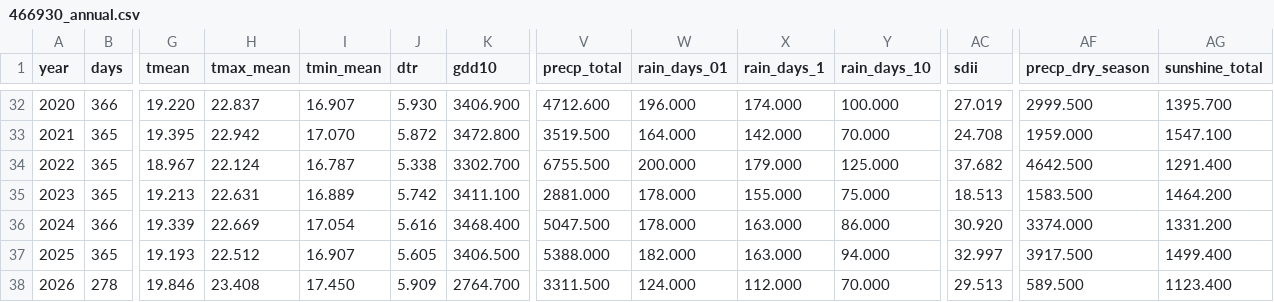
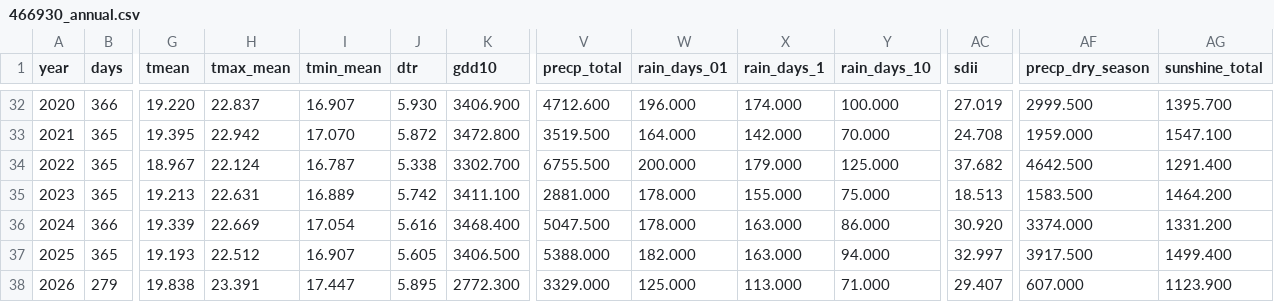
Before and after one commit to BunnyTailGra22/Five-Great-Elements, a CSV file: data/processed/466930_annual.csv, drawn as a sheet; only a part is shown, gaps mark what is left out; the diff covers the shown part only; the diff names each change by its address in the sheet, - before the commit and + after, or states it on an @@ line.

```diff
--- a/data/processed/466930_annual.csv
+++ b/data/processed/466930_annual.csv
-B38 (days): 278
+B38 (days): 279
-G38 (tmean): 19.846
+G38 (tmean): 19.838
-H38 (tmax_mean): 23.408
+H38 (tmax_mean): 23.391
-I38 (tmin_mean): 17.450
+I38 (tmin_mean): 17.447
-J38 (dtr): 5.909
+J38 (dtr): 5.895
-K38 (gdd10): 2764.700
+K38 (gdd10): 2772.300
-V38 (precp_total): 3311.500
+V38 (precp_total): 3329.000
-W38 (rain_days_01): 124.000
+W38 (rain_days_01): 125.000
-X38 (rain_days_1): 112.000
+X38 (rain_days_1): 113.000
-Y38 (rain_days_10): 70.000
+Y38 (rain_days_10): 71.000
-AC38 (sdii): 29.513
+AC38 (sdii): 29.407
-AF38 (precp_dry_season): 589.500
+AF38 (precp_dry_season): 607.000
-AG38 (sunshine_total): 1123.400
+AG38 (sunshine_total): 1123.900
```
Also changed, not shown: 3 edited cells elsewhere in this file, data/processed/82A750_annual.csv, data/processed/82A750_coverage.csv, 10 other files.
